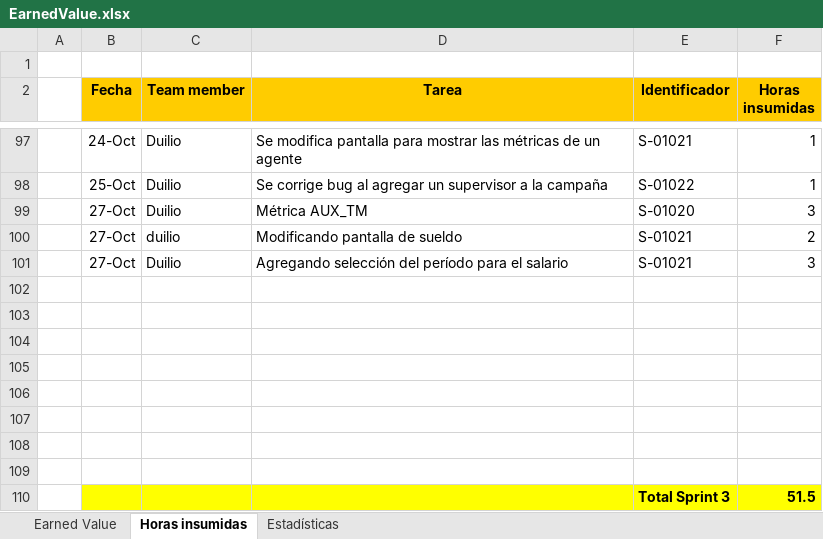
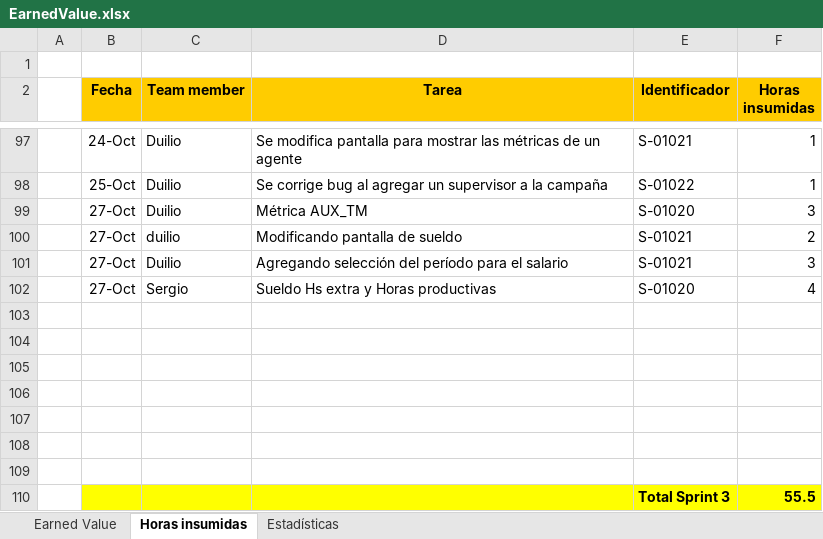
Before and after one commit to nicohen/bob-patinho, an Excel workbook: Documentacion/Minutas e informes/EarnedValue.xlsx, sheet Horas insumidas, drawn as a sheet; only a part is shown, gaps mark what is left out; values as stored, in another font and other column widths than the file's, no borders; removed rows and columns are numbered as before the commit, all else as after; the diff names each change by its address in the sheet, - before the commit and + after, or states it on an @@ line.

Commit message:
TK-01038 - Correcciones en el sueldo de horas extra y en horas productivas

```diff
--- a/Documentacion/Minutas e informes/EarnedValue.xlsx (sheet Horas insumidas)
+++ b/Documentacion/Minutas e informes/EarnedValue.xlsx (sheet Horas insumidas)
+row 102:  | 27-Oct | Sergio | Sueldo Hs extra y Horas productivas | S-01020 | 4
-B110:F110 fill: none
+B110:F110 fill: #FFFF00
-row 110: (empty)
+row 110:  |  |  |  | Total Sprint 3 | 55.5
-row 110:  |  |  |  | Total Sprint 3 | 51.5
```
Also changed, not shown: sheet Earned Value, charts or pictures, 7 other files.
